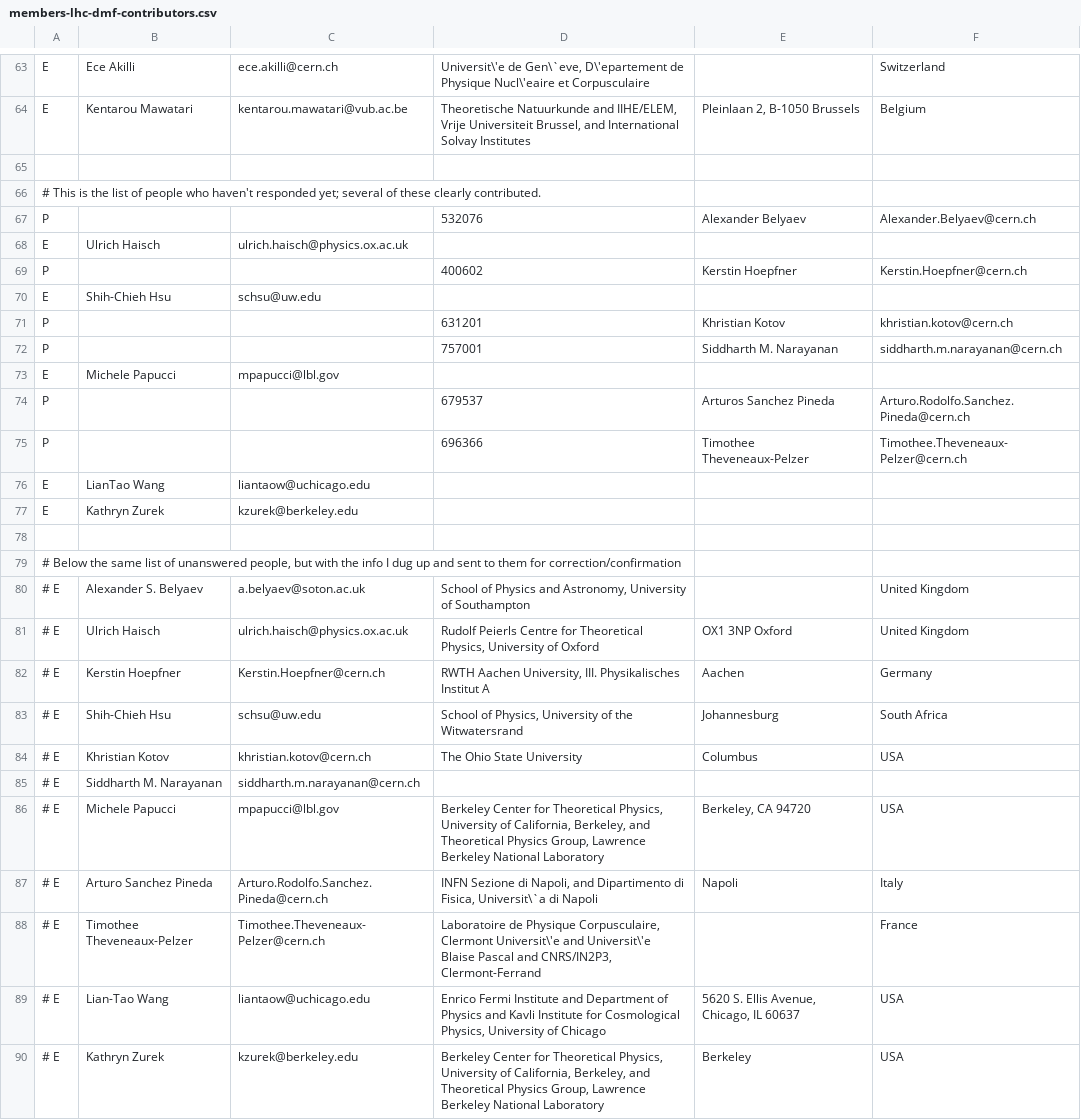
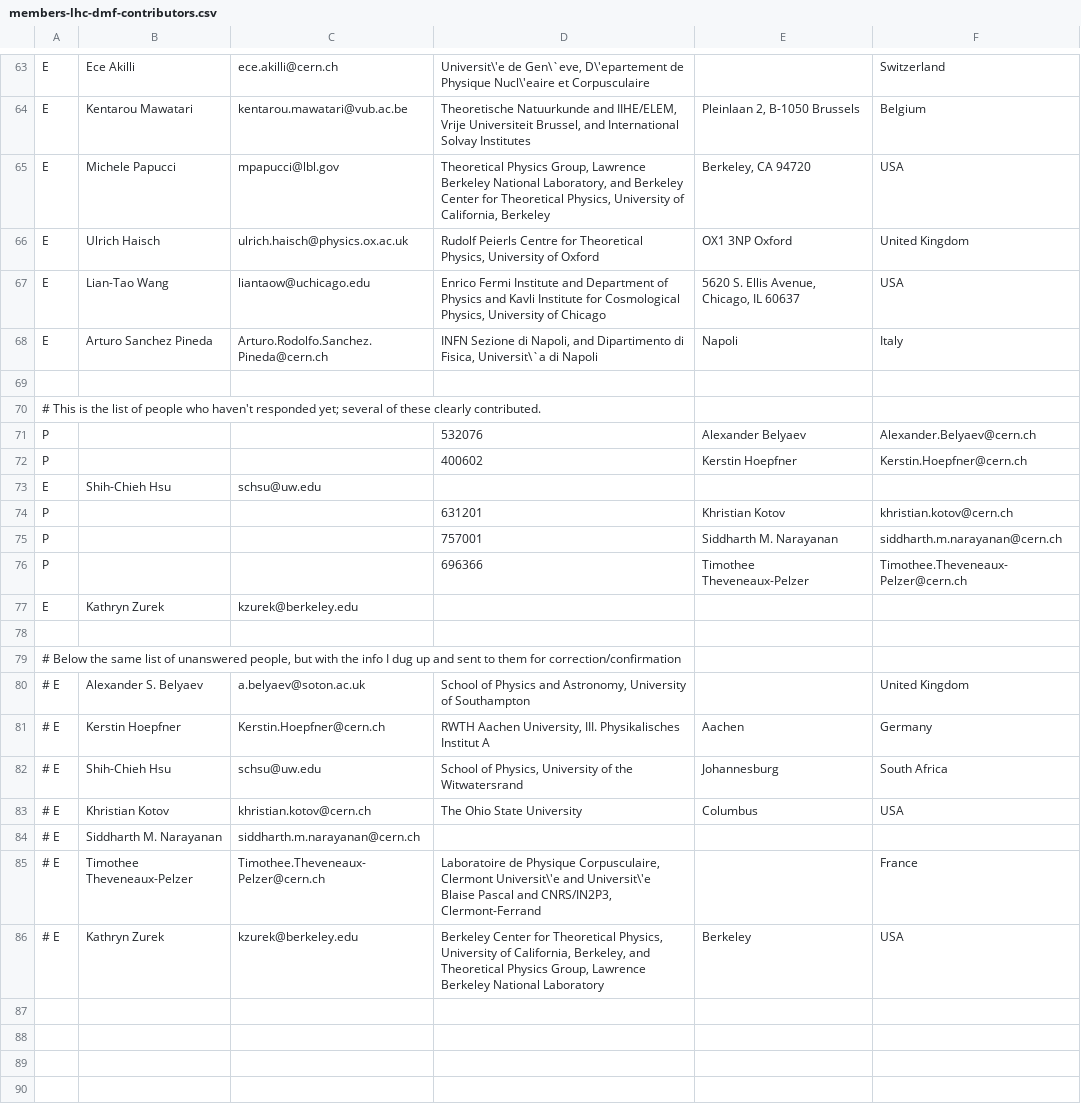
Before and after one commit to LHC-DMWG/DMF-EarlyRun2Models-whitepaper, a CSV file: doc/contributors/members-lhc-dmf-contributors.csv, drawn as a sheet; only a part is shown, gaps mark what is left out; removed rows and columns are numbered as before the commit, all else as after; the diff names each change by its address in the sheet, - before the commit and + after, or states it on an @@ line.

Commit message:
Another few entries updated.
git-svn-id: svn+ssh://svn.cern.ch/reps/LHCDMF/trunk@392 4525493e-7705-40b1-a816-d608a930855b

```diff
--- a/doc/contributors/members-lhc-dmf-contributors.csv
+++ b/doc/contributors/members-lhc-dmf-contributors.csv
+row 65: E | Michele Papucci | mpapucci@lbl.gov | Theoretical Physics Group, Lawrence Berkeley National Laboratory, and Berkeley Center for Theoretical Physics, University of California, Berkeley | Berkeley, CA 94720 | USA
+row 66: E | Ulrich Haisch | ulrich.haisch@physics.ox.ac.uk | Rudolf Peierls Centre for Theoretical Physics, University of Oxford | OX1 3NP Oxford | United Kingdom
+row 67: E | Lian-Tao Wang | liantaow@uchicago.edu | Enrico Fermi Institute and Department of Physics and Kavli Institute for Cosmological Physics, University of Chicago | 5620 S. Ellis Avenue, Chicago, IL 60637 | USA
+row 68: E | Arturo Sanchez Pineda | Arturo.Rodolfo.Sanchez.Pineda@cern.ch | INFN Sezione di Napoli, and Dipartimento di Fisica, Universit\`a di Napoli | Napoli | Italy
-row 68: E | Ulrich Haisch | ulrich.haisch@physics.ox.ac.uk
-row 73: E | Michele Papucci | mpapucci@lbl.gov
-row 74: P |  |  | 679537 | Arturos Sanchez Pineda | Arturo.Rodolfo.Sanchez.Pineda@cern.ch
-row 76: E | LianTao Wang | liantaow@uchicago.edu
-row 81: # E | Ulrich Haisch | ulrich.haisch@physics.ox.ac.uk | Rudolf Peierls Centre for Theoretical Physics, University of Oxford | OX1 3NP Oxford | United Kingdom
-row 86: # E | Michele Papucci | mpapucci@lbl.gov | Berkeley Center for Theoretical Physics, University of California, Berkeley, and Theoretical Physics Group, Lawrence Berkeley National Laboratory | Berkeley, CA 94720 | USA
-row 87: # E | Arturo Sanchez Pineda | Arturo.Rodolfo.Sanchez.Pineda@cern.ch | INFN Sezione di Napoli, and Dipartimento di Fisica, Universit\`a di Napoli | Napoli | Italy
-row 89: # E | Lian-Tao Wang | liantaow@uchicago.edu | Enrico Fermi Institute and Department of Physics and Kavli Institute for Cosmological Physics, University of Chicago | 5620 S. Ellis Avenue, Chicago, IL 60637 | USA
```
Also changed, not shown: doc/contributors/endorsers.csv, doc/contributors/private-email-contributors.csv.
